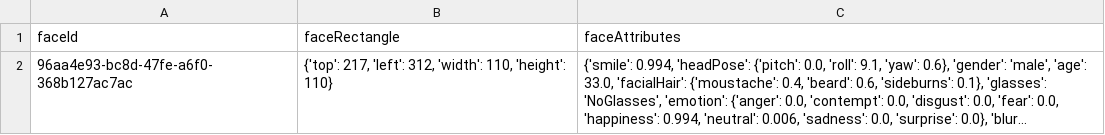
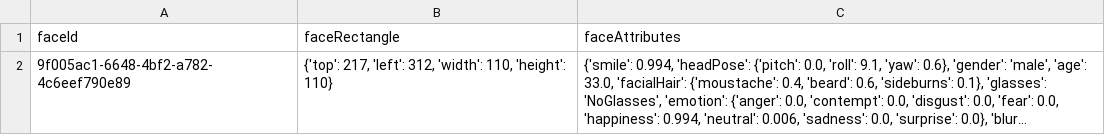
Before and after one commit to shank885/Face-Detection, a CSV file: face_data.csv, drawn as a sheet; long unchanged cells end in …; the diff names each change by its address in the sheet, - before the commit and + after, or states it on an @@ line.

```diff
--- a/face_data.csv
+++ b/face_data.csv
-A2 (faceId): 96aa4e93-bc8d-47fe-a6f0-368b127ac7ac
+A2 (faceId): 9f005ac1-6648-4bf2-a782-4c6eef790e89
```
Also changed, not shown: 2 other files.
